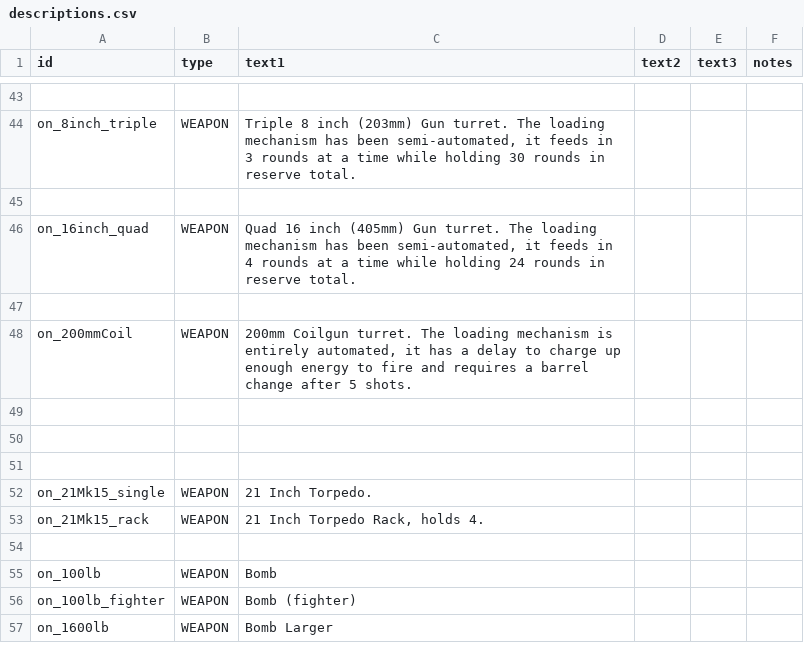
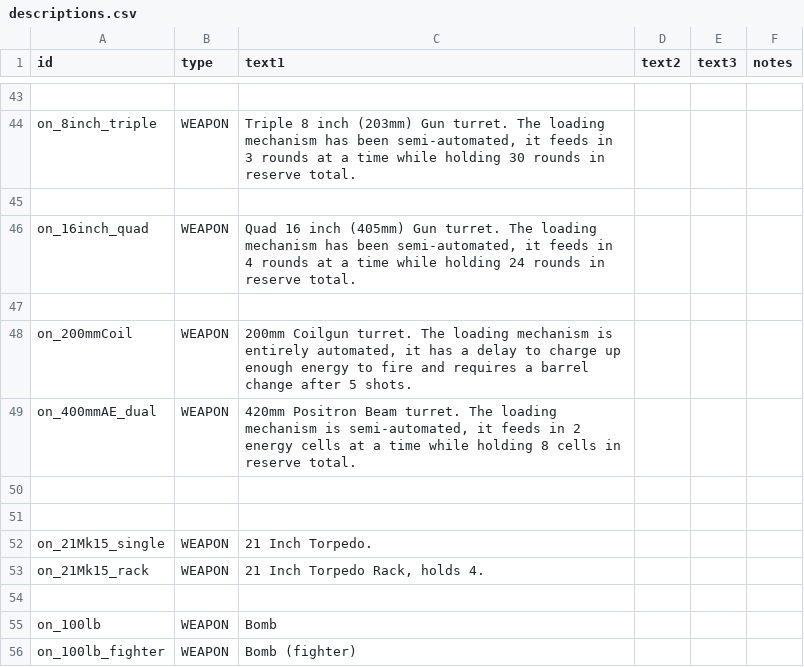
Before and after one commit to OfflcerSam/NavalSector, a CSV file: data/strings/descriptions.csv, drawn as a sheet; only a part is shown, gaps mark what is left out; the shorter side is filled out with more unchanged rows.

```diff
--- a/data/strings/descriptions.csv
+++ b/data/strings/descriptions.csv
@@ -48,3 +48,3 @@ on_16inch_quad,WEAPON,"Quad 16 inch (405mm) Gun turret. The loading mechanism ha
 on_200mmCoil,WEAPON,"200mm Coilgun turret. The loading mechanism is entirely automated, it has a delay to charge up enough energy to fire and requires a barrel change after 5 shots.",,,
-,,,,,
+on_400mmAE_dual,WEAPON,"420mm Positron Beam turret. The loading mechanism is semi-automated, it feeds in 2 energy cells at a time while holding 8 cells in reserve total.",,,
 ,,,,,
```
Also changed, not shown: data/weapons/weapon_data.csv, 8 other files.
